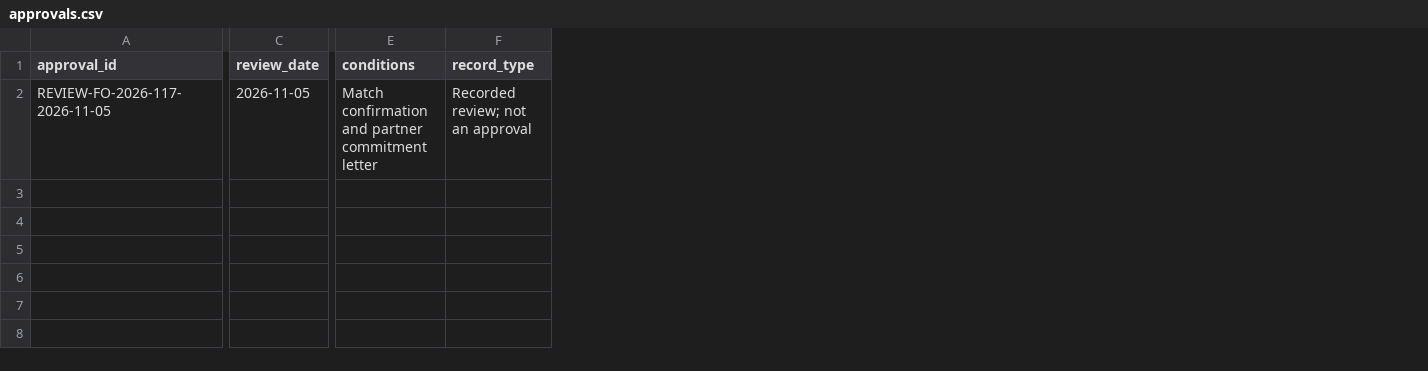
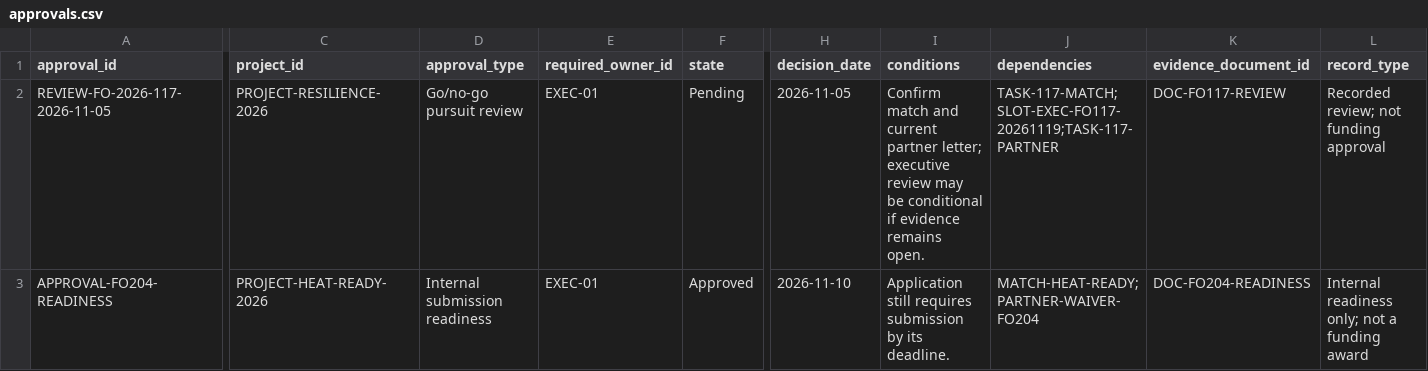
Before and after one commit to adrianwright/award-iq, a CSV file: data/fabric/funding_ops/approvals.csv, drawn as a sheet; only a part is shown, gaps mark what is left out; removed rows and columns are numbered as before the commit, all else as after; rows hold the shown columns only; the diff names each change by its address in the sheet, - before the commit and + after, or states it on an @@ line.

```diff
--- a/data/fabric/funding_ops/approvals.csv
+++ b/data/fabric/funding_ops/approvals.csv
-column C (review_date), row 2: 2026-11-05
+column C (project_id), row 2: PROJECT-RESILIENCE-2026
+column D (approval_type), row 2: Go/no-go pursuit review
+column E (required_owner_id), row 2: EXEC-01
+column F (state), row 2: Pending
+column H (decision_date), row 2: 2026-11-05
+column J (dependencies), row 2: TASK-117-MATCH;SLOT-EXEC-FO117-20261119;TASK-117-PARTNER
+column K (evidence_document_id), row 2: DOC-FO117-REVIEW
-I2 (conditions): Match confirmation and partner commitment letter
+I2 (conditions): Confirm match and current partner letter; executive review may be conditional if evidence remains open.
-L2 (record_type): Recorded review; not an approval
+L2 (record_type): Recorded review; not funding approval
+row 3: APPROVAL-FO204-READINESS | PROJECT-HEAT-READY-2026 | Internal submission readiness | EXEC-01 | Approved | 2026-11-10 | Application still requires submission by its deadline. | MATCH-HEAT-READY;PARTNER-WAIVER-FO204 | DOC-FO204-READINESS | Internal readiness only; not a funding award
```
Also changed, not shown: data/fabric/funding_ops/amendments.csv, data/fabric/funding_ops/budget_lines.csv, 52 other files.
